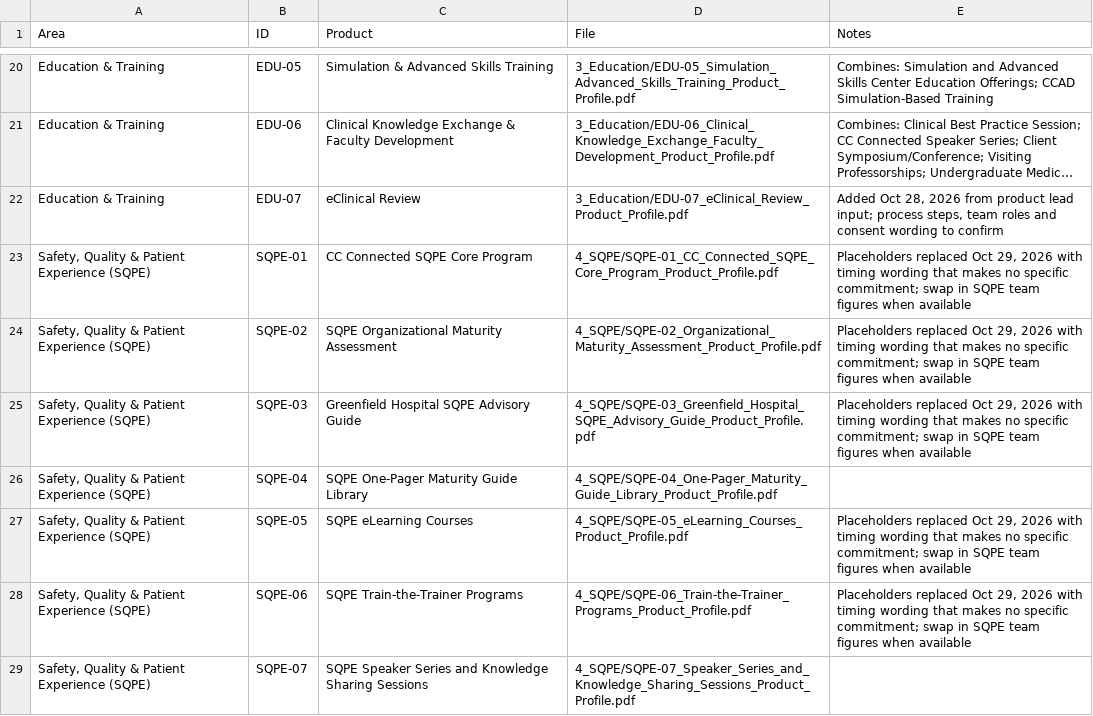
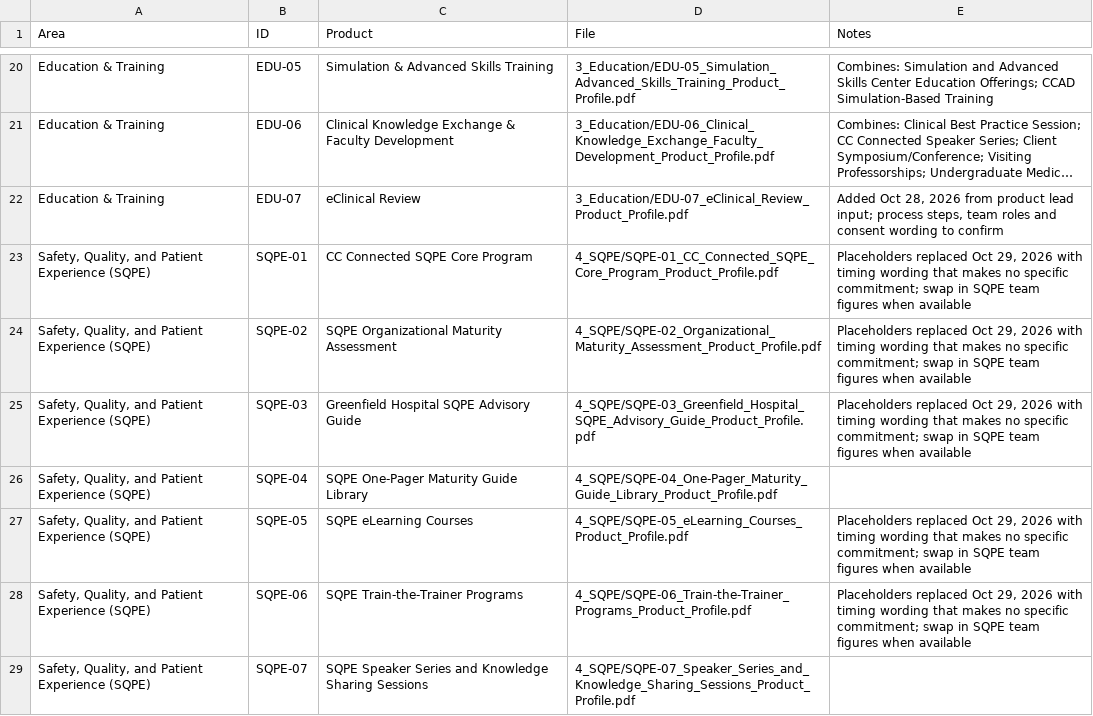
Before and after one commit to Algrosman/cc-connected-solution-finder, a CSV file: brochures/Offerings_Index.csv, drawn as a sheet; only a part is shown, gaps mark what is left out; long unchanged cells end in …; the diff names each change by its address in the sheet, - before the commit and + after, or states it on an @@ line.

```diff
--- a/brochures/Offerings_Index.csv
+++ b/brochures/Offerings_Index.csv
-A23:A29 (Area): Safety, Quality & Patient Experience (SQPE)
+A23:A29 (Area): Safety, Quality, and Patient Experience (SQPE)
```
Also changed, not shown: 6 other files.
